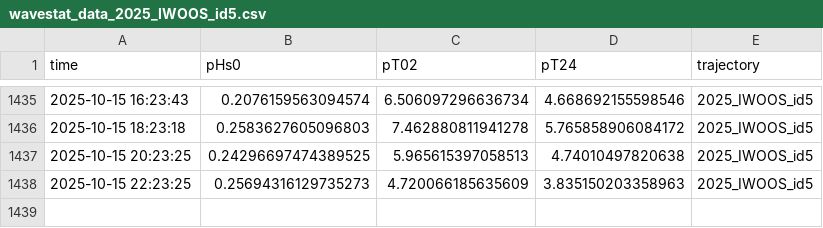
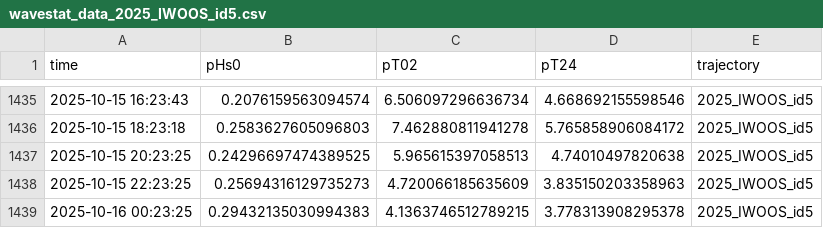
Before and after one commit to jerabaul29/2025_IWOOS_id5_data, a CSV file: wavestat_data_2025_IWOOS_id5.csv, drawn as a sheet; only a part is shown, gaps mark what is left out.

Commit message:
Push data

```diff
--- a/wavestat_data_2025_IWOOS_id5.csv
+++ b/wavestat_data_2025_IWOOS_id5.csv
@@ -1438 +1438,2 @@ time,pHs0,pT02,pT24,trajectory
 2025-10-15 22:23:25,0.25694316129735273,4.720066185635609,3.835150203358963,2025_IWOOS_id5
+2025-10-16 00:23:25,0.29432135030994383,4.1363746512789215,3.778313908295378,2025_IWOOS_id5
```
Also changed, not shown: 1 other file.
